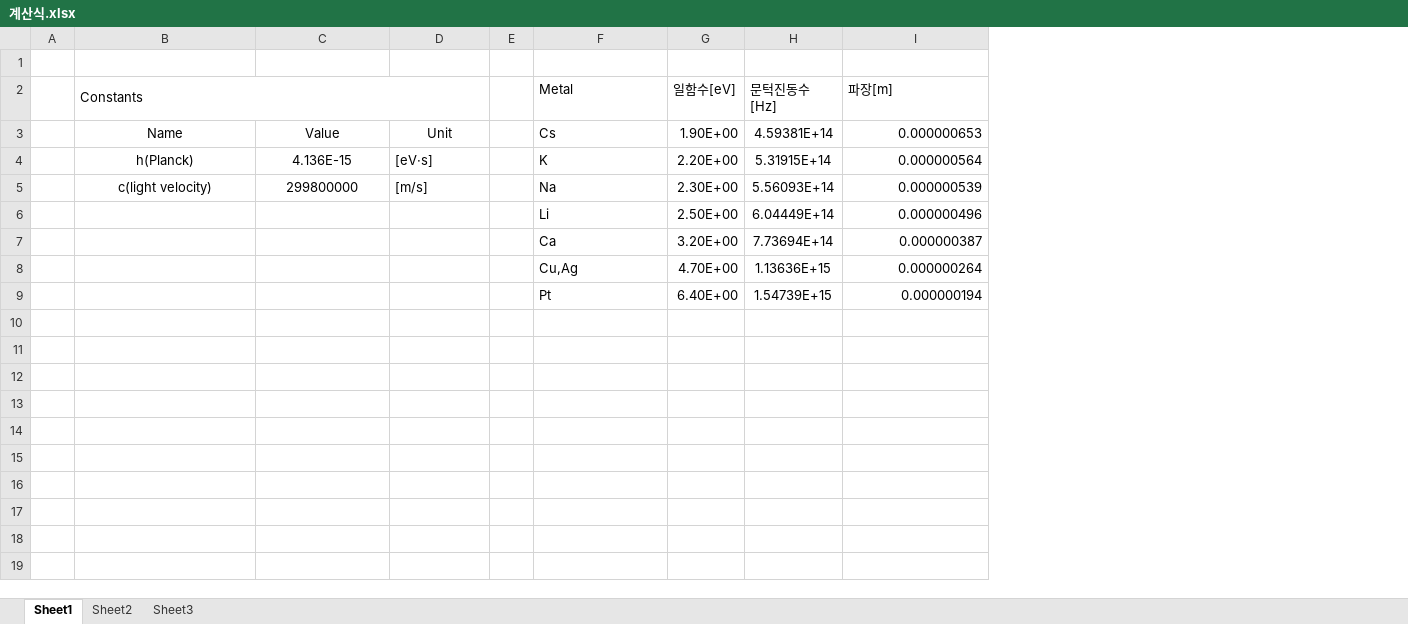
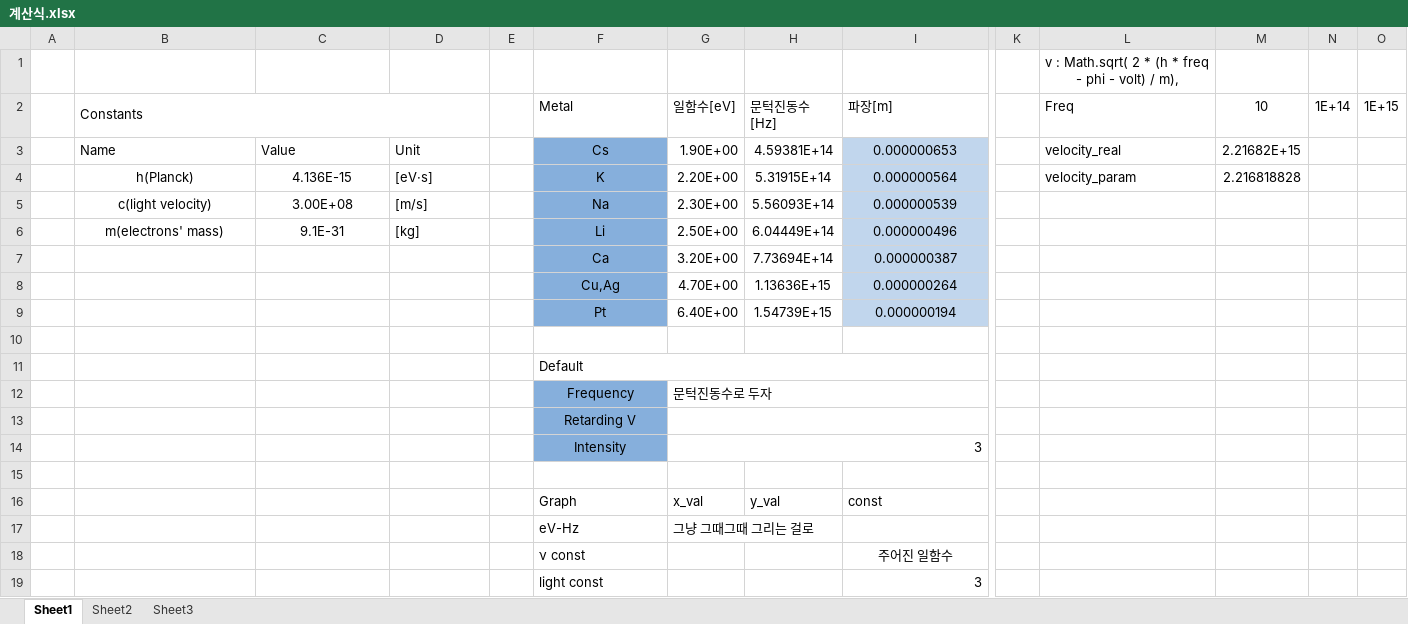
Before and after one commit to 1pha/photoelectric, an Excel workbook: Photoelectric/계산식.xlsx, sheet Sheet1, drawn as a sheet; only a part is shown, gaps mark what is left out; values as stored, in another font and other column widths than the file's, no borders; charts and pictures not drawn; rows hold the shown columns only; the diff names each change by its address in the sheet, - before the commit and + after, or states it on an @@ line.

```diff
--- a/Photoelectric/계산식.xlsx (sheet Sheet1)
+++ b/Photoelectric/계산식.xlsx (sheet Sheet1)
+column K, empty
+column L (Freq), row 1: v : Math.sqrt( 2 * (h * freq - phi - volt) / m),; rows 3-4: velocity_real | velocity_param
+column M (10), rows 3-4: 2.21682E+15 | 2.216818828
+column N (1E+14), empty
+column O (1E+15), empty
-B3:D3 alignment: center
+B3:D3 alignment: left
@@ F3:F9 fill: none → #86AFDC, alignment: left → center @@
@@ I3:I9 fill: none → #C1D6ED, alignment: right → center @@
-C5: 299800000
+C5: 3.00E+08
-B6 (Constants): (empty)
+B6 (Constants): m(electrons' mass)
-C6: (empty)
+C6: 9.1E-31
-D6: (empty)
+D6: [kg]
+row 10: (empty)
+row 11:  |  |  |  |  | Default
+row 12:  |  |  |  |  | Frequency | 문턱진동수로 두자
+row 13:  |  |  |  |  | Retarding V
+row 14:  |  |  |  |  | Intensity | 3
+row 15: (empty)
+row 16:  |  |  |  |  | Graph | x_val | y_val | const
+row 17:  |  |  |  |  | eV-Hz | 그냥 그때그때 그리는 걸로
+row 18:  |  |  |  |  | ν const |  |  | 주어진 일함수
+row 19:  |  |  |  |  | light const |  |  | 3
```
Also changed, not shown: charts or pictures, 1 other file.
